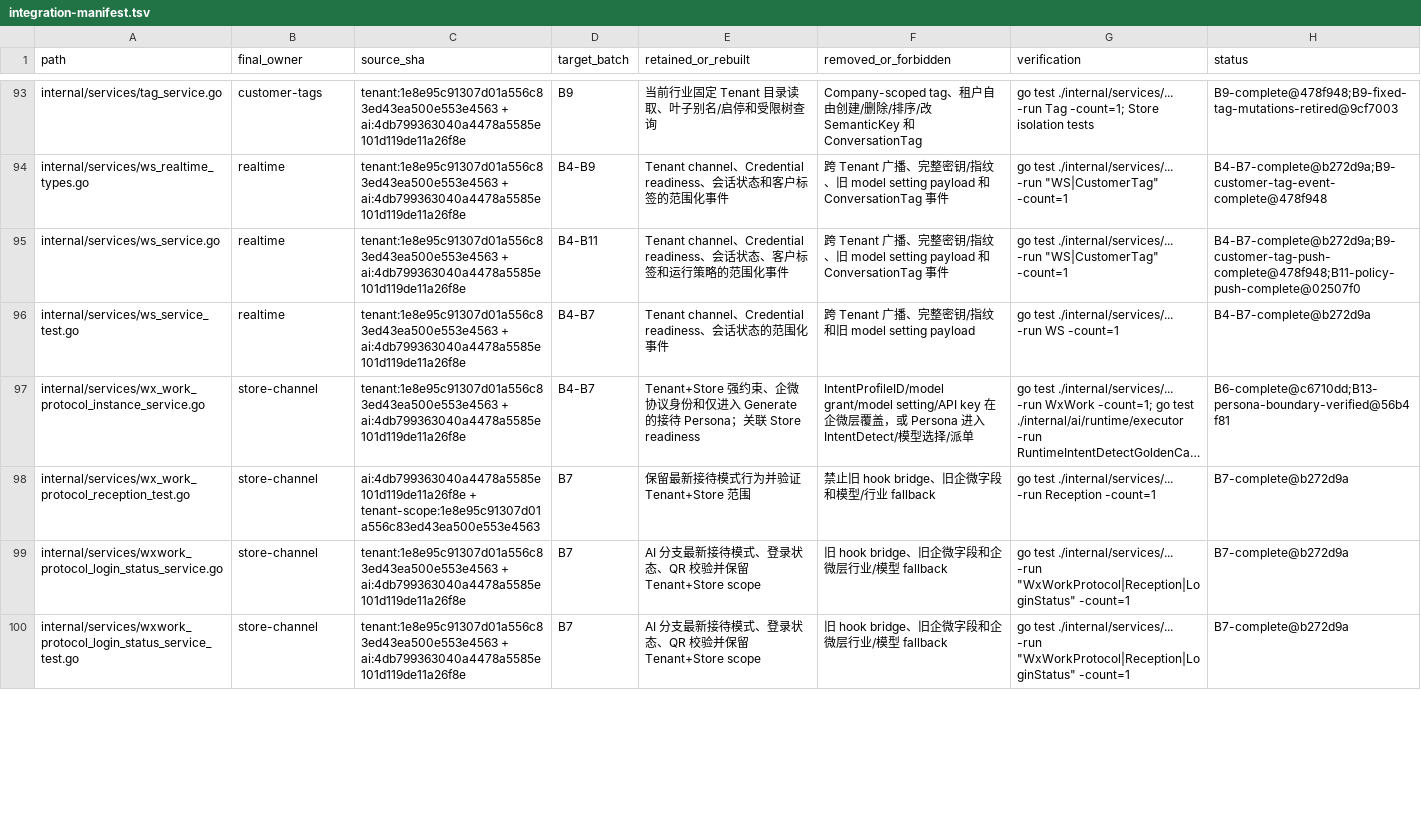
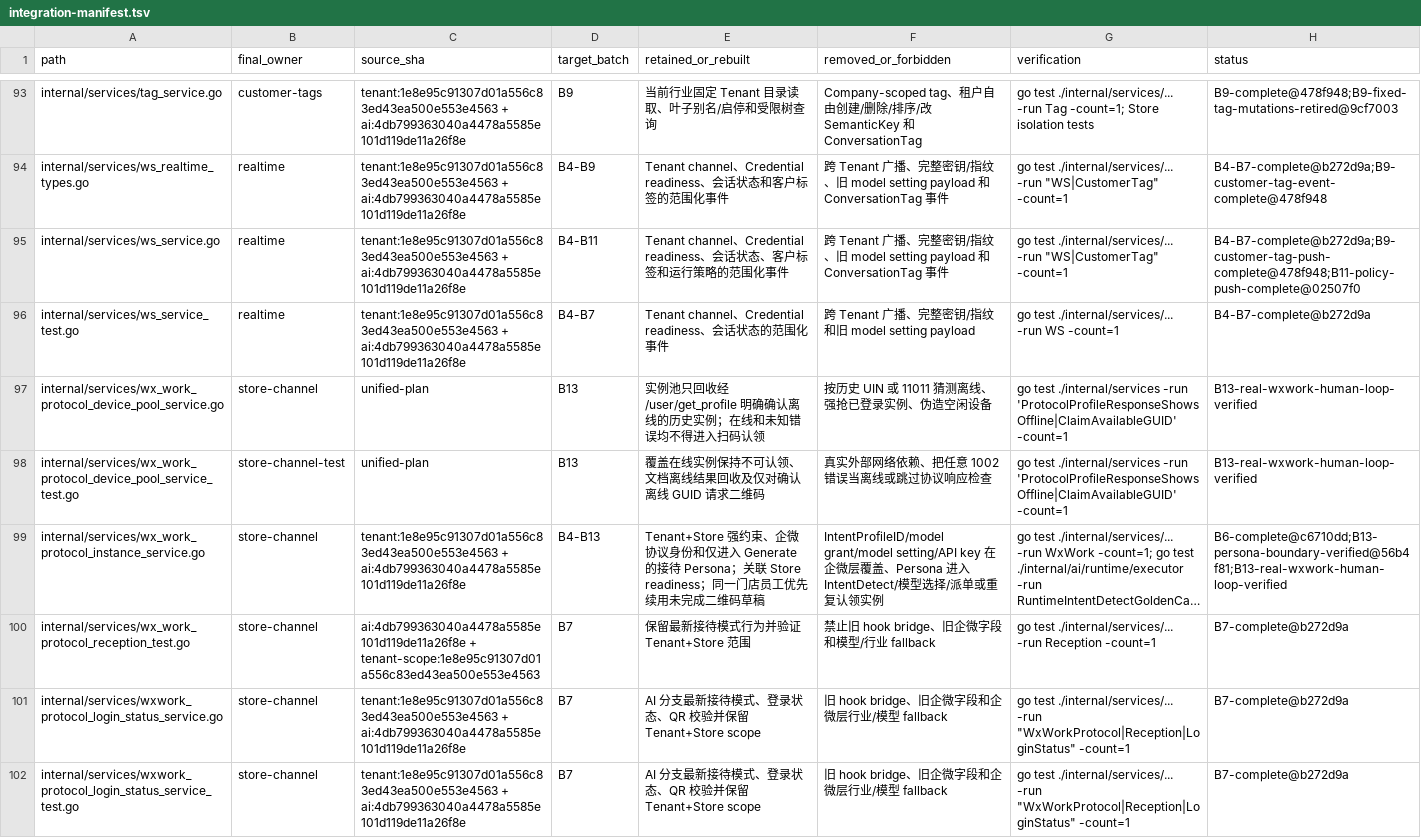
Before and after one commit to 520skyincloud/agentdesk, a TSV file: docs/development/integration-manifest.tsv, drawn as a sheet; only a part is shown, gaps mark what is left out; long unchanged cells end in …; addresses are those after the commit; the diff covers the shown part only; the diff names each change by its address in the sheet, - before the commit and + after, or states it on an @@ line.

Commit message:
fix(wxwork): complete real human service loop
Keep protocol instances online on 11011, parse nested profile identities exactly, and only reclaim devices confirmed offline. Route knowledge-less inbound conversations through the existing human pool, make analytics capture resilient to SQLite lock ordering, and record the isolated real-message evidence in the unified handoff.

```diff
--- a/docs/development/integration-manifest.tsv
+++ b/docs/development/integration-manifest.tsv
+row 97: internal/services/wx_work_protocol_device_pool_service.go | store-channel | unified-plan | B13 | 实例池只回收经 /user/get_profile 明确确认离线的历史实例；在线和未知错误均不得进入扫码认领 | 按历史 UIN 或 11011 猜测离线、强抢已登录实例、伪造空闲设备 | go test ./internal/services -run 'ProtocolProfileResponseShowsOffline|ClaimAvailableGUID' -count=1 | B13-real-wxwork-human-loop-verified
+row 98: internal/services/wx_work_protocol_device_pool_service_test.go | store-channel-test | unified-plan | B13 | 覆盖在线实例保持不可认领、文档离线结果回收及仅对确认离线 GUID 请求二维码 | 真实外部网络依赖、把任意 1002 错误当离线或跳过协议响应检查 | go test ./internal/services -run 'ProtocolProfileResponseShowsOffline|ClaimAvailableGUID' -count=1 | B13-real-wxwork-human-loop-verified
-D99 (target_batch): B4-B7
+D99 (target_batch): B4-B13
-E99 (retained_or_rebuilt): …联 Store readiness
+E99 (retained_or_rebuilt): …联 Store readiness；同一门店员工优先续用未完成二维码草稿
-F99 (removed_or_forbidden): …覆盖，或 Persona 进入 IntentDetect/模型选择/派单
+F99 (removed_or_forbidden): …覆盖、Persona 进入 IntentDetect/模型选择/派单或重复认领实例
-H99 (status): B6-complete@c6710dd;B13-persona-boundary-verified@56b4f81
+H99 (status): B6-complete@c6710dd;B13-persona-boundary-verified@56b4f81;B13-real-wxwork-human-loop-verified
```
Also changed, not shown: 1 added row and 14 edited cells elsewhere in this file, 10 other files.
